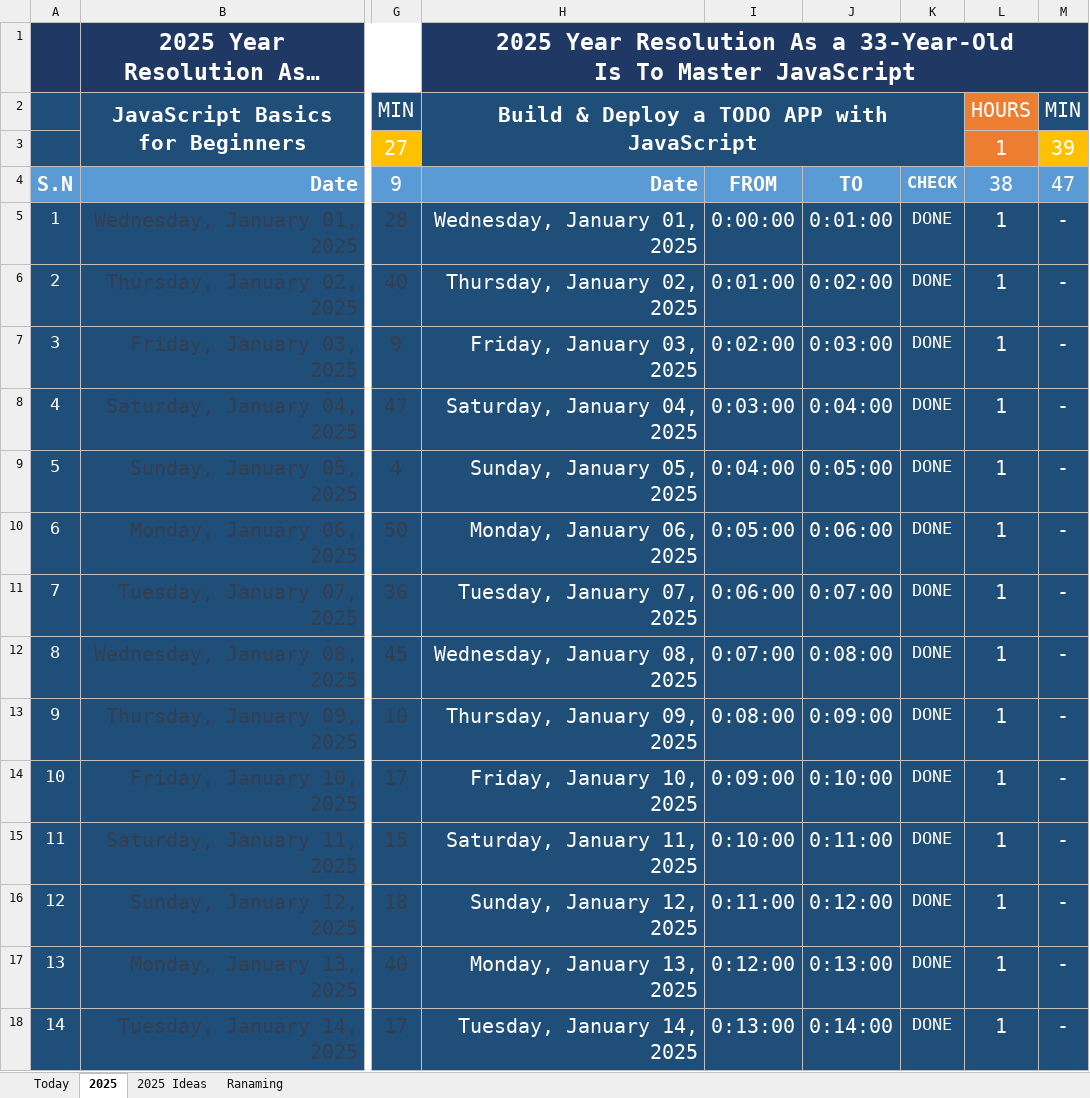
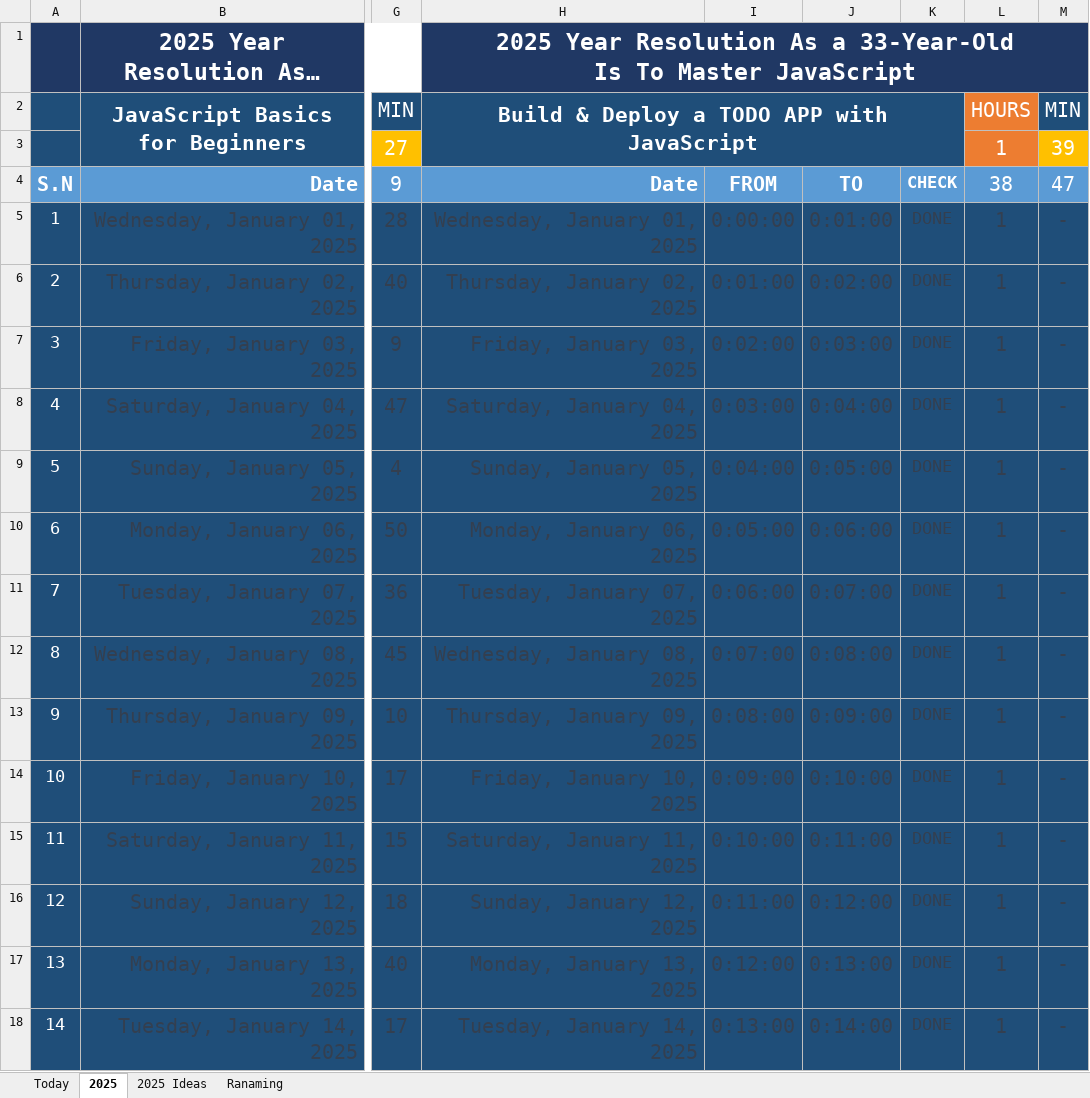
Before and after one commit to Mostafa-El-Masry/MyHubReact, an Excel workbook: 2025 Track.xlsx, sheet 2025, drawn as a sheet; only a part is shown, gaps mark what is left out; long unchanged cells end in …; values as stored, in another font and other column widths than the file's, no borders; the diff covers the shown part only; the diff names each change by its address in the sheet, - before the commit and + after, or states it on an @@ line.

```diff
--- a/2025 Track.xlsx (sheet 2025)
+++ b/2025 Track.xlsx (sheet 2025)
-H5:M18 text colour: #FFFFFF
+H5:M18 text colour: #333F50
```
Also changed, not shown: cell formats elsewhere in this sheet, 8 other files.
